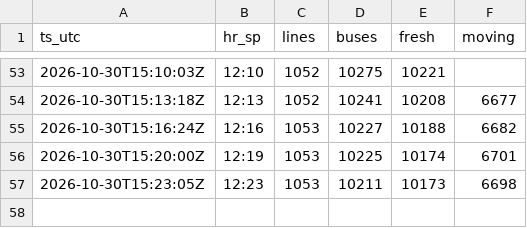
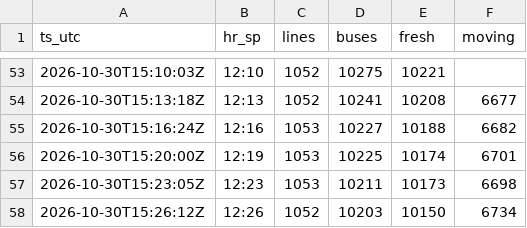
Before and after one commit to yubathom/sptrans-frota, a CSV file: data/totais.csv, drawn as a sheet; only a part is shown, gaps mark what is left out; the diff names each change by its address in the sheet, - before the commit and + after, or states it on an @@ line.

```diff
--- a/data/totais.csv
+++ b/data/totais.csv
+row 58: 2026-10-30T15:26:12Z | 12:26 | 1052 | 10203 | 10150 | 6734
```
Also changed, not shown: data/linhas-agora.csv.
